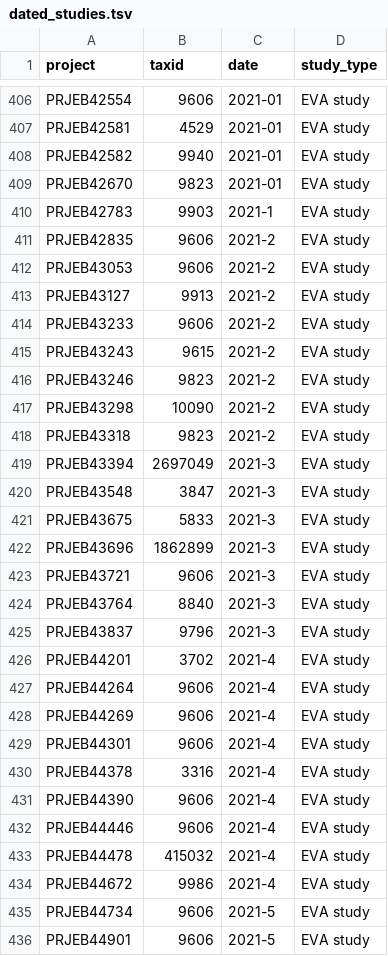
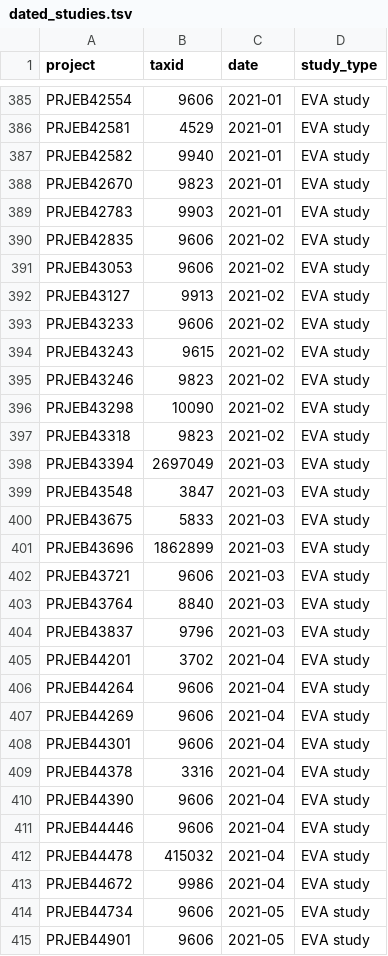
Before and after one commit to tcezard/eva-tasks, a TSV file: tasks/eva_3205/dated_studies.tsv, drawn as a sheet; only a part is shown, gaps mark what is left out; the diff covers the shown part only.

```diff
--- a/tasks/eva_3205/dated_studies.tsv
+++ b/tasks/eva_3205/dated_studies.tsv
@@ -409,28 +388,28 @@ PRJEB42582	9940	2021-01	EVA study
 PRJEB42670	9823	2021-01	EVA study
-PRJEB42783	9903	2021-1	EVA study
-PRJEB42835	9606	2021-2	EVA study
-PRJEB43053	9606	2021-2	EVA study
-PRJEB43127	9913	2021-2	EVA study
-PRJEB43233	9606	2021-2	EVA study
-PRJEB43243	9615	2021-2	EVA study
-PRJEB43246	9823	2021-2	EVA study
-PRJEB43298	10090	2021-2	EVA study
-PRJEB43318	9823	2021-2	EVA study
-PRJEB43394	2697049	2021-3	EVA study
-PRJEB43548	3847	2021-3	EVA study
-PRJEB43675	5833	2021-3	EVA study
-PRJEB43696	1862899	2021-3	EVA study
-PRJEB43721	9606	2021-3	EVA study
-PRJEB43764	8840	2021-3	EVA study
-PRJEB43837	9796	2021-3	EVA study
-PRJEB44201	3702	2021-4	EVA study
-PRJEB44264	9606	2021-4	EVA study
-PRJEB44269	9606	2021-4	EVA study
-PRJEB44301	9606	2021-4	EVA study
-PRJEB44378	3316	2021-4	EVA study
-PRJEB44390	9606	2021-4	EVA study
-PRJEB44446	9606	2021-4	EVA study
-PRJEB44478	415032	2021-4	EVA study
-PRJEB44672	9986	2021-4	EVA study
-PRJEB44734	9606	2021-5	EVA study
-PRJEB44901	9606	2021-5	EVA study
+PRJEB42783	9903	2021-01	EVA study
+PRJEB42835	9606	2021-02	EVA study
+PRJEB43053	9606	2021-02	EVA study
+PRJEB43127	9913	2021-02	EVA study
+PRJEB43233	9606	2021-02	EVA study
+PRJEB43243	9615	2021-02	EVA study
+PRJEB43246	9823	2021-02	EVA study
+PRJEB43298	10090	2021-02	EVA study
+PRJEB43318	9823	2021-02	EVA study
+PRJEB43394	2697049	2021-03	EVA study
+PRJEB43548	3847	2021-03	EVA study
+PRJEB43675	5833	2021-03	EVA study
+PRJEB43696	1862899	2021-03	EVA study
+PRJEB43721	9606	2021-03	EVA study
+PRJEB43764	8840	2021-03	EVA study
+PRJEB43837	9796	2021-03	EVA study
+PRJEB44201	3702	2021-04	EVA study
+PRJEB44264	9606	2021-04	EVA study
+PRJEB44269	9606	2021-04	EVA study
+PRJEB44301	9606	2021-04	EVA study
+PRJEB44378	3316	2021-04	EVA study
+PRJEB44390	9606	2021-04	EVA study
+PRJEB44446	9606	2021-04	EVA study
+PRJEB44478	415032	2021-04	EVA study
+PRJEB44672	9986	2021-04	EVA study
+PRJEB44734	9606	2021-05	EVA study
+PRJEB44901	9606	2021-05	EVA study
```
Also changed, not shown: 21 removed rows and 58 edited cells elsewhere in this file, 1 other file.
